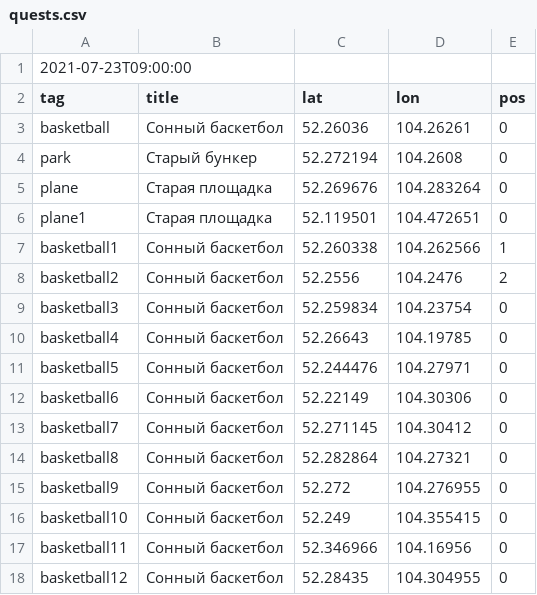
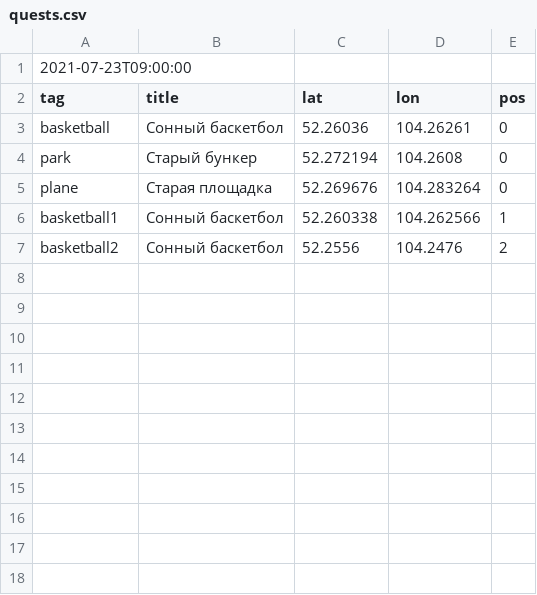
Before and after one commit to KonTiki22/all_tasks, a CSV file: files/quests.csv, drawn as a sheet; the diff names each change by its address in the sheet, - before the commit and + after, or states it on an @@ line.

Commit message:
Update quests.csv

```diff
--- a/files/quests.csv
+++ b/files/quests.csv
-row 6: plane1 | Старая площадка | 52.119501 | 104.472651 | 0
-row 9: basketball3 | Сонный баскетбол | 52.259834 | 104.23754 | 0
-row 10: basketball4 | Сонный баскетбол | 52.26643 | 104.19785 | 0
-row 11: basketball5 | Сонный баскетбол | 52.244476 | 104.27971 | 0
-row 12: basketball6 | Сонный баскетбол | 52.22149 | 104.30306 | 0
-row 13: basketball7 | Сонный баскетбол | 52.271145 | 104.30412 | 0
-row 14: basketball8 | Сонный баскетбол | 52.282864 | 104.27321 | 0
-row 15: basketball9 | Сонный баскетбол | 52.272 | 104.276955 | 0
-row 16: basketball10 | Сонный баскетбол | 52.249 | 104.355415 | 0
-row 17: basketball11 | Сонный баскетбол | 52.346966 | 104.16956 | 0
-row 18: basketball12 | Сонный баскетбол | 52.28435 | 104.304955 | 0
```
